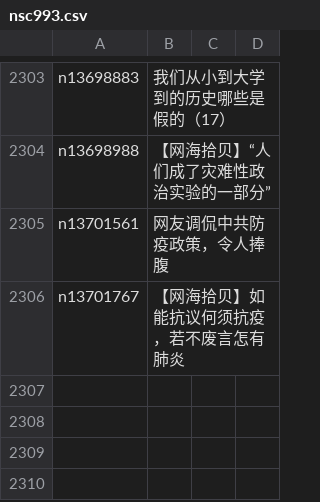
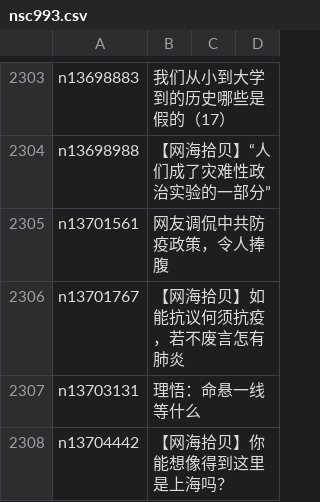
Before and after one commit to easy2view/epoch-comment, a CSV file: indexes/nsc993.csv, drawn as a sheet; only a part is shown, gaps mark what is left out.

```diff
--- a/indexes/nsc993.csv
+++ b/indexes/nsc993.csv
@@ -2306 +2306,3 @@ n13701561,网友调侃中共防疫政策，令人捧腹
 n13701767,【网海拾贝】如能抗议何须抗疫，若不废言怎有肺炎
+n13703131,理悟：命悬一线等什么
+n13704442,【网海拾贝】你能想像得到这里是上海吗？
```
Also changed, not shown: indexes/nsc1025.csv, 18 other files.
